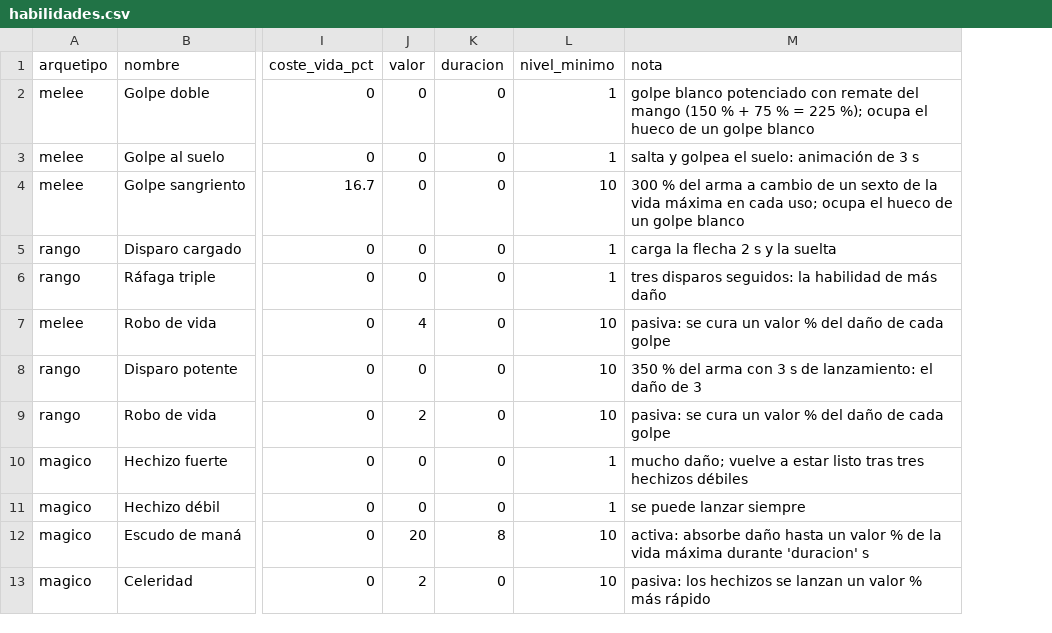
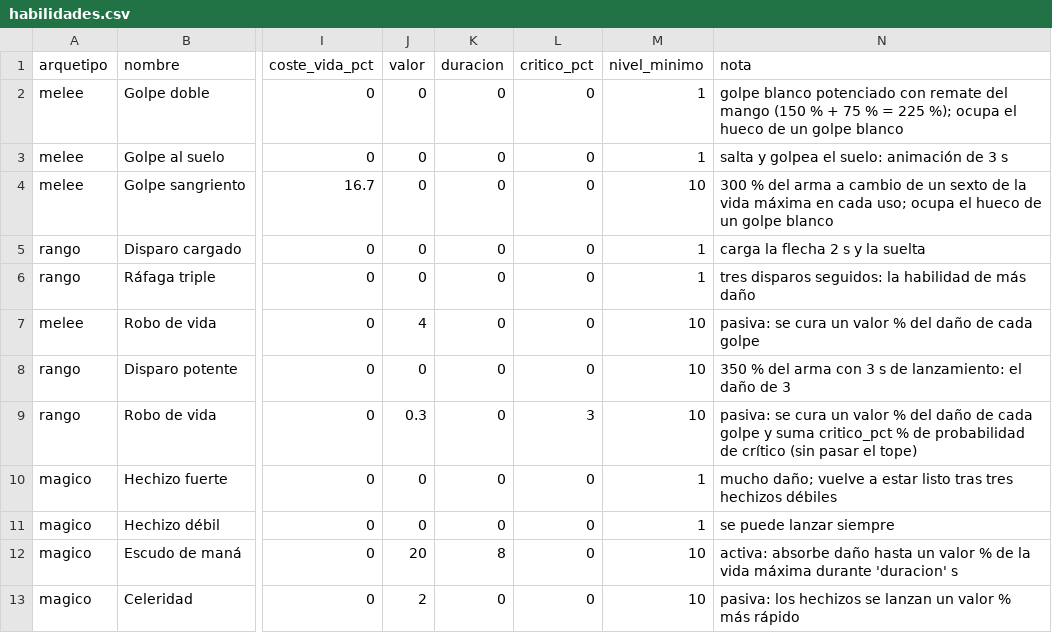
Before and after one commit to chalessss/MMORPG, a CSV file: herramientas/simulador/datos/habilidades.csv, drawn as a sheet; only a part is shown, gaps mark what is left out; addresses are those after the commit; the diff names each change by its address in the sheet, - before the commit and + after, or states it on an @@ line.

```diff
--- a/herramientas/simulador/datos/habilidades.csv
+++ b/herramientas/simulador/datos/habilidades.csv
+column L (critico_pct), rows 2-13: 0 | 0 | 0 | 0 | 0 | 0 | 0 | 3 | 0 | 0 | 0 | 0
-J9 (valor): 2
+J9 (valor): 0.3
-N9 (nota): …cada golpe
+N9 (nota): …cada golpe y suma critico_pct % de probabilidad de crítico (sin pasar el tope)
```
Also changed, not shown: 2 other files.
